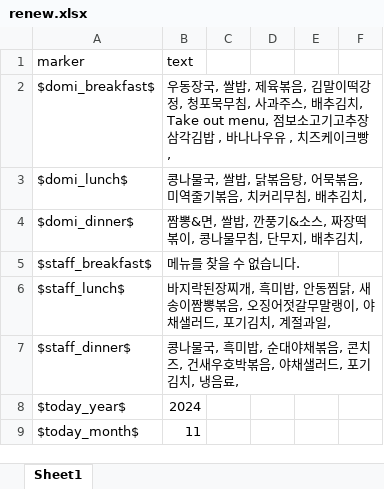
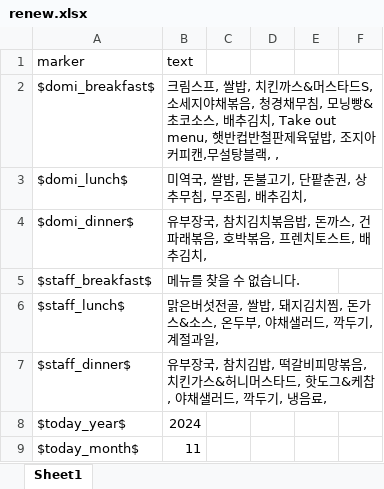
Before and after one commit to hy-seo0608/hongik-gpt, an Excel workbook: mysite/dataset/renew.xlsx, sheet Sheet1, drawn as a sheet; only a part is shown; values as stored, in another font and other column widths than the file's, no borders; the diff covers the shown part only; the diff names each change by its address in the sheet, - before the commit and + after, or states it on an @@ line.

```diff
--- a/mysite/dataset/renew.xlsx (sheet Sheet1)
+++ b/mysite/dataset/renew.xlsx (sheet Sheet1)
-B2 (text): 우동장국, 쌀밥, 제육볶음, 김말이떡강정, 청포묵무침, 사과주스, 배추김치, Take out menu, 점보소고기고추장삼각김밥 , 바나나우유 , 치즈케이크빵 ,
+B2 (text): 크림스프, 쌀밥, 치킨까스&머스타드S, 소세지야채볶음, 청경채무침, 모닝빵&초코소스, 배추김치, Take out menu, 햇반컵반철판제육덮밥, 조지아커피캔,무설탕블랙, ,
-B3 (text): 콩나물국, 쌀밥, 닭볶음탕, 어묵볶음, 미역줄기볶음, 치커리무침, 배추김치,
+B3 (text): 미역국, 쌀밥, 돈불고기, 단팥춘권, 상추무침, 무조림, 배추김치,
-B4 (text): 짬뽕&면, 쌀밥, 깐풍기&소스, 짜장떡볶이, 콩나물무침, 단무지, 배추김치,
+B4 (text): 유부장국, 참치김치볶음밥, 돈까스, 건파래볶음, 호박볶음, 프렌치토스트, 배추김치,
-B6 (text): 바지락된장찌개, 흑미밥, 안동찜닭, 새송이짬뽕볶음, 오징어젓갈무말랭이, 야채샐러드, 포기김치, 계절과…
+B6 (text): 맑은버섯전골, 쌀밥, 돼지김치찜, 돈가스&소스, 온두부, 야채샐러드, 깍두기, 계절과…
-B7 (text): 콩나물국, 흑미밥, 순대야채볶음, 콘치즈, 건새우호박볶음, 야채샐러드, 포기김치, 냉음료…
+B7 (text): 유부장국, 참치김밥, 떡갈비피망볶음, 치킨가스&허니머스타드, 핫도그&케찹, 야채샐러드, 깍두기, 냉음료…
```
Also changed, not shown: 20 edited cells elsewhere in this sheet, mysite/dataset/answerfile.xlsx, 13 other files.
